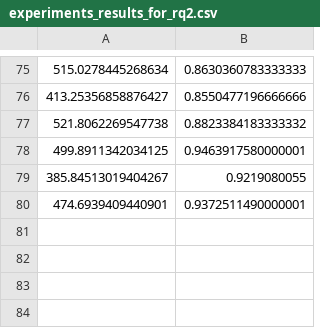
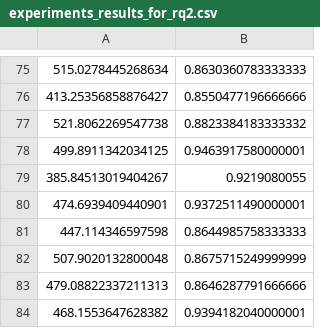
Before and after one commit to Simula-COMPLEX/pure, a CSV file: experiments_results_for_rq2.csv, drawn as a sheet; only a part is shown, gaps mark what is left out.

```diff
--- a/experiments_results_for_rq2.csv
+++ b/experiments_results_for_rq2.csv
@@ -80 +80,5 @@
 474.6939409440901	0.9372511490000001
+447.114346597598	0.8644985758333333
+507.9020132800048	0.8675715249999999
+479.08822337211313	0.8646287791666666
+468.1553647628382	0.9394182040000001
```
Also changed, not shown: 2 other files.
